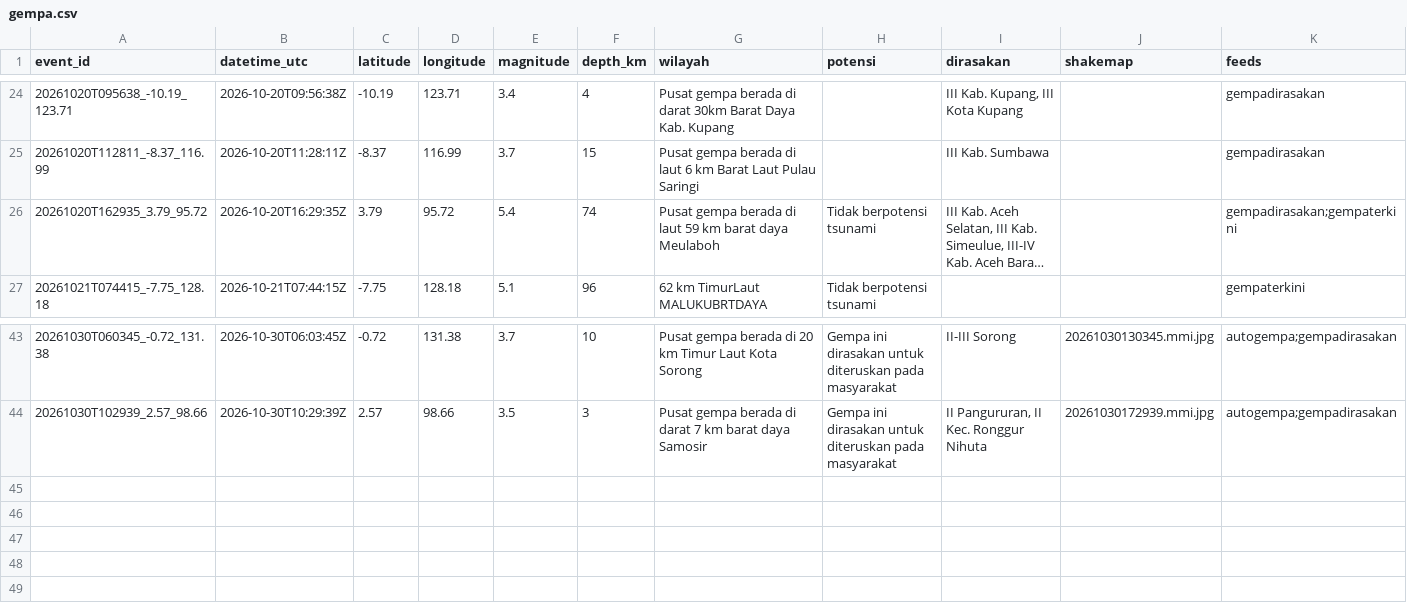
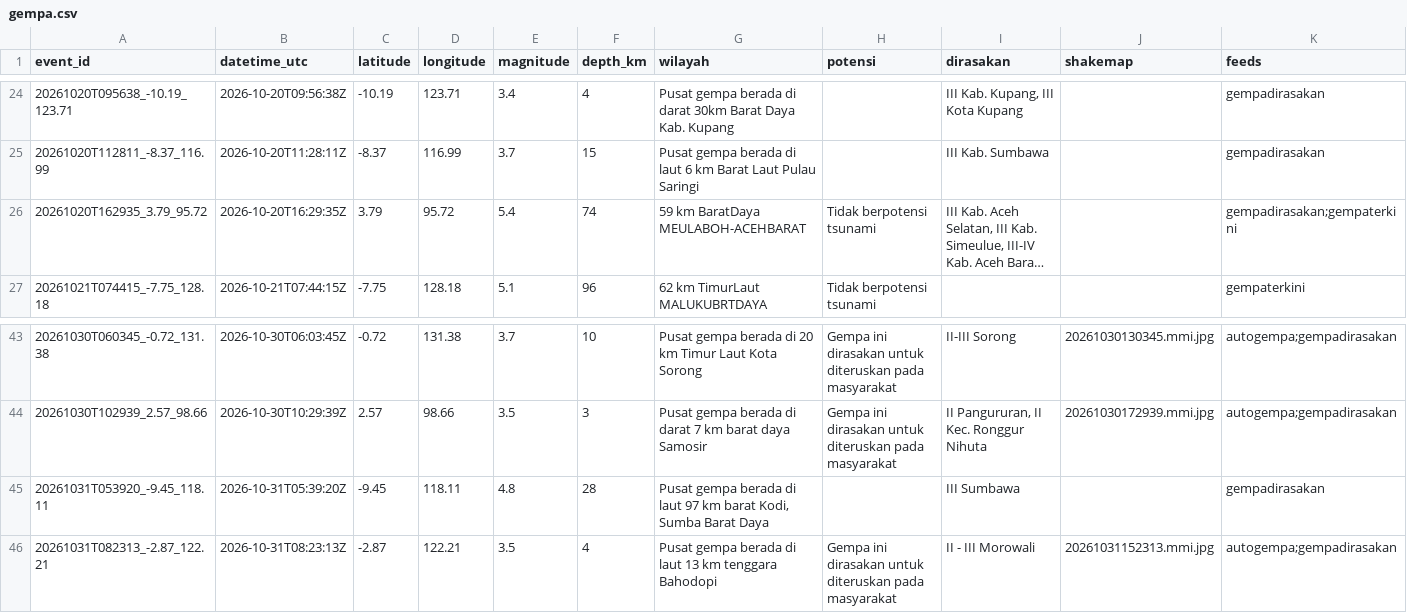
Before and after one commit to SulthanAndyno/quakelog, a CSV file: data/gempa.csv, drawn as a sheet; only a part is shown, gaps mark what is left out; long unchanged cells end in …; rows hold the shown columns only; the diff names each change by its address in the sheet, - before the commit and + after, or states it on an @@ line.

```diff
--- a/data/gempa.csv
+++ b/data/gempa.csv
-G26 (wilayah): Pusat gempa berada di laut 59 km barat daya Meulaboh
+G26 (wilayah): 59 km BaratDaya MEULABOH-ACEHBARAT
+row 45: 20261031T053920_-9.45_118.11 | 2026-10-31T05:39:20Z | -9.45 | 118.11 | 4.8 | 28 | Pusat gempa berada di laut 97 km barat Kodi, Sumba Barat Daya |  | III Sumbawa |  | gempadirasakan
+row 46: 20261031T082313_-2.87_122.21 | 2026-10-31T08:23:13Z | -2.87 | 122.21 | 3.5 | 4 | Pusat gempa berada di laut 13 km tenggara Bahodopi | Gempa ini dirasakan untuk diteruskan pada masyarakat | II - III Morowali | 20261031152313.mmi.jpg | autogempa;gempadirasakan
```
Also changed, not shown: 3 other files.
